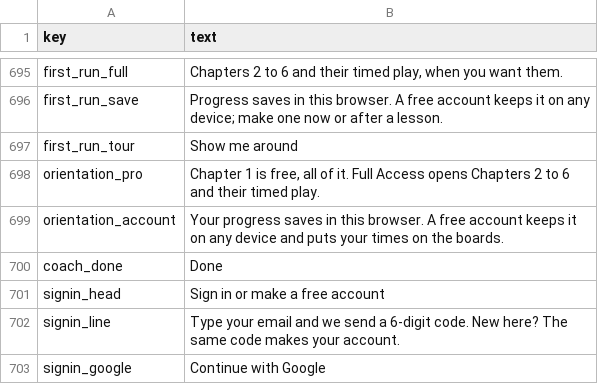
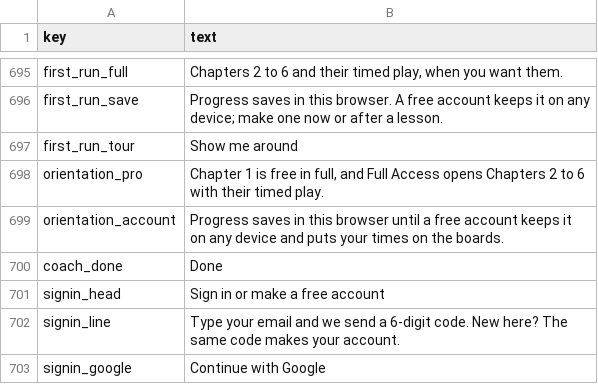
Before and after one commit to rathunter69/Hotkey.gg, a CSV file: app2/content/copy/site.csv, drawn as a sheet; only a part is shown, gaps mark what is left out.

```diff
--- a/app2/content/copy/site.csv
+++ b/app2/content/copy/site.csv
@@ -697,4 +697,4 @@ first_run_save,Progress saves in this browser. A free account keeps it on any de
 first_run_tour,Show me around
-orientation_pro,"Chapter 1 is free, all of it. Full Access opens Chapters 2 to 6 and their timed play."
-orientation_account,Your progress saves in this browser. A free account keeps it on any device and puts your times on the boards.
+orientation_pro,"Chapter 1 is free in full, and Full Access opens Chapters 2 to 6 with their timed play."
+orientation_account,Progress saves in this browser until a free account keeps it on any device and puts your times on the boards.
 coach_done,Done
```
Also changed, not shown: 2 other files.
